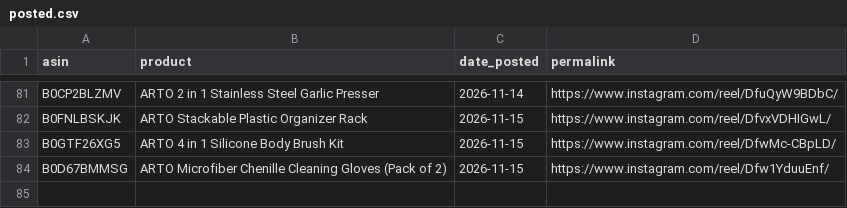
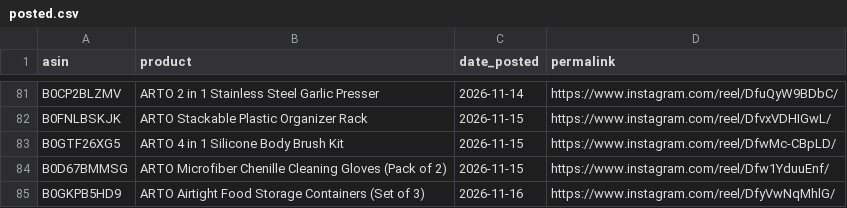
Before and after one commit to pissatower-art/veehainc-links, a CSV file: posted.csv, drawn as a sheet; only a part is shown, gaps mark what is left out.

```diff
--- a/posted.csv
+++ b/posted.csv
@@ -84 +84,2 @@ B0GTF26XG5,ARTO 4 in 1 Silicone Body Brush Kit,2026-11-15,https://www.instagram.
 B0D67BMMSG,ARTO Microfiber Chenille Cleaning Gloves (Pack of 2),2026-11-15,https://www.instagram.com/reel/Dfw1YduuEnf/
+B0GKPB5HD9,ARTO Airtight Food Storage Containers (Set of 3),2026-11-16,https://www.instagram.com/reel/DfyVwNqMhlG/
```
Also changed, not shown: 1 other file.
